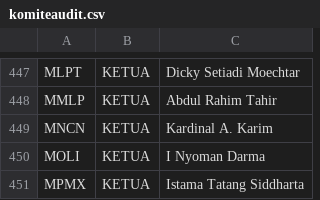
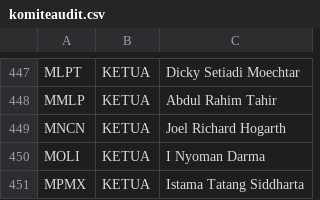
Before and after one commit to ledwindra/indonesia-stock-exchange, a CSV file: data/komiteaudit.csv, drawn as a sheet; only a part is shown, gaps mark what is left out.

Commit message:
Update audit committee data

```diff
--- a/data/komiteaudit.csv
+++ b/data/komiteaudit.csv
@@ -448,3 +448,3 @@ MLPT,KETUA,Dicky Setiadi Moechtar
 MMLP,KETUA,Abdul Rahim Tahir
-MNCN,KETUA,Kardinal A. Karim
+MNCN,KETUA,Joel Richard Hogarth
 MOLI,KETUA,I Nyoman Darma
```
